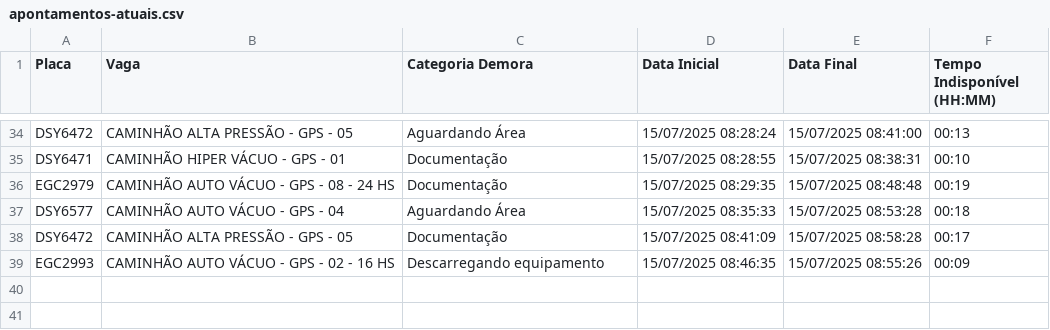
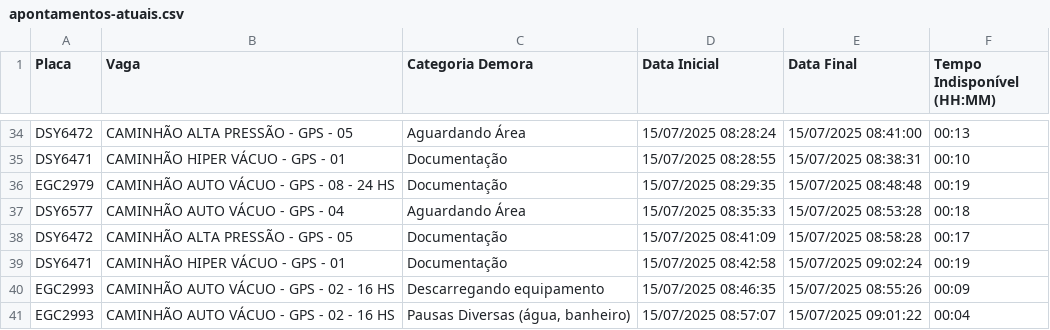
Before and after one commit to GrupoGps-Mecanizada/Banco-De-Dados, a CSV file: Apontamentos/apontamentos-atuais.csv, drawn as a sheet; only a part is shown, gaps mark what is left out; the diff names each change by its address in the sheet, - before the commit and + after, or states it on an @@ line.

Commit message:
🔄 Auto-refresh 18: 15/07/2025, 09:03:35 - 0 arquivos

```diff
--- a/Apontamentos/apontamentos-atuais.csv
+++ b/Apontamentos/apontamentos-atuais.csv
+row 39: DSY6471 | CAMINHÃO HIPER VÁCUO - GPS - 01 | Documentação | 15/07/2025 08:42:58 | 15/07/2025 09:02:24 | 00:19
+row 41: EGC2993 | CAMINHÃO AUTO VÁCUO - GPS - 02 - 16 HS | Pausas Diversas (água, banheiro) | 15/07/2025 08:57:07 | 15/07/2025 09:01:22 | 00:04
```
